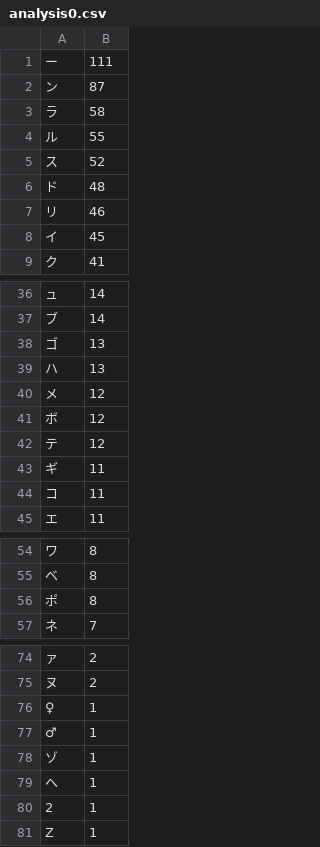
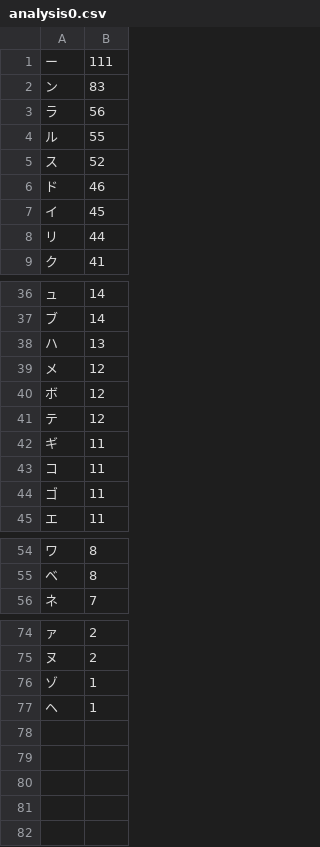
Before and after one commit to 00K0DA/for_pokemon_wordle, a CSV file: analysis0.csv, drawn as a sheet; only a part is shown, gaps mark what is left out; the diff covers the shown part only.

```diff
--- a/analysis0.csv
+++ b/analysis0.csv
@@ -1,9 +1,9 @@
 ー,111
-ン,87
-ラ,58
+ン,83
+ラ,56
 ル,55
 ス,52
-ド,48
-リ,46
+ド,46
 イ,45
+リ,44
 ク,41
@@ -37,3 +37,2 @@
 ブ,14
-ゴ,13
 ハ,13
@@ -44,2 +43,3 @@
 コ,11
+ゴ,11
 エ,11
@@ -55,3 +55,2 @@
 ベ,8
-ポ,8
 ネ,7
@@ -75,7 +75,3 @@
 ヌ,2
-♀,1
-♂,1
 ゾ,1
 ヘ,1
-2,1
-Z,1
```
Also changed, not shown: 1 added row and 1 edited cell elsewhere in this file, analysis1.csv, analysis2.csv, 6 other files.
